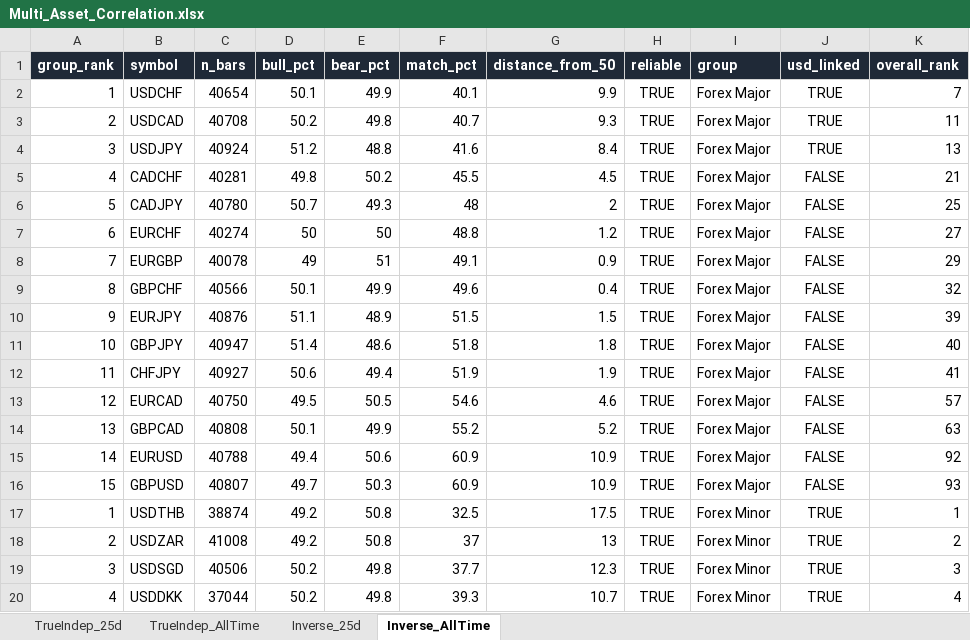
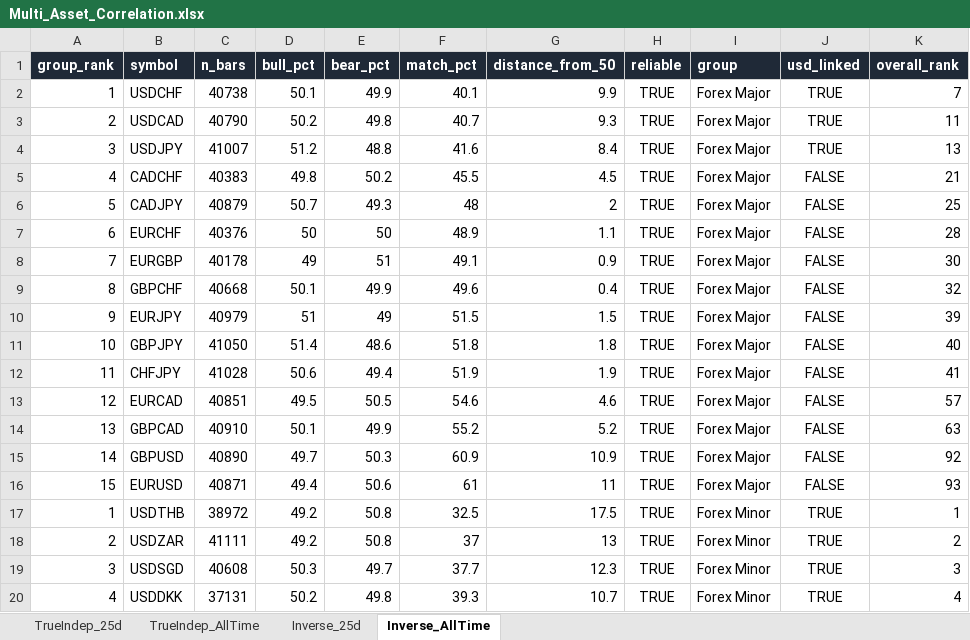
Before and after one commit to Jamesssurfer/Multi_Assets_Correlation, an Excel workbook: output/Multi_Asset_Correlation.xlsx, sheet Inverse_AllTime, drawn as a sheet; only a part is shown; values as stored, in another font and other column widths than the file's, no borders; removed rows and columns are numbered as before the commit, all else as after; the diff covers the shown part only; the diff names each change by its address in the sheet, - before the commit and + after, or states it on an @@ line.

```diff
--- a/output/Multi_Asset_Correlation.xlsx (sheet Inverse_AllTime)
+++ b/output/Multi_Asset_Correlation.xlsx (sheet Inverse_AllTime)
-C2 (n_bars): 40654
+C2 (n_bars): 40738
-C3 (n_bars): 40708
+C3 (n_bars): 40790
-C4 (n_bars): 40924
+C4 (n_bars): 41007
-C5 (n_bars): 40281
+C5 (n_bars): 40383
-C6 (n_bars): 40780
+C6 (n_bars): 40879
-C7 (n_bars): 40274
+C7 (n_bars): 40376
-F7 (match_pct): 48.8
+F7 (match_pct): 48.9
-G7 (distance_from_50): 1.2
+G7 (distance_from_50): 1.1
-K7 (overall_rank): 27
+K7 (overall_rank): 28
-C8 (n_bars): 40078
+C8 (n_bars): 40178
-K8 (overall_rank): 29
+K8 (overall_rank): 30
-C9 (n_bars): 40566
+C9 (n_bars): 40668
-C10 (n_bars): 40876
+C10 (n_bars): 40979
-D10 (bull_pct): 51.1
+D10 (bull_pct): 51
-E10 (bear_pct): 48.9
+E10 (bear_pct): 49
-C11 (n_bars): 40947
+C11 (n_bars): 41050
-C12 (n_bars): 40927
+C12 (n_bars): 41028
-C13 (n_bars): 40750
+C13 (n_bars): 40851
-C14 (n_bars): 40808
+C14 (n_bars): 40910
-row 15: 14 | EURUSD | 40788 | 49.4 | 50.6 | 60.9 | 10.9 | TRUE | Forex Major | FALSE | 92
-A15 (group_rank): 15
+A15 (group_rank): 14
-C15 (n_bars): 40807
+C15 (n_bars): 40890
-K15 (overall_rank): 93
+K15 (overall_rank): 92
+row 16: 15 | EURUSD | 40871 | 49.4 | 50.6 | 61 | 11 | TRUE | Forex Major | FALSE | 93
-C17 (n_bars): 38874
+C17 (n_bars): 38972
-C18 (n_bars): 41008
+C18 (n_bars): 41111
-C19 (n_bars): 40506
+C19 (n_bars): 40608
-D19 (bull_pct): 50.2
+D19 (bull_pct): 50.3
-E19 (bear_pct): 49.8
+E19 (bear_pct): 49.7
-C20 (n_bars): 37044
+C20 (n_bars): 37131
```
Also changed, not shown: 2 added rows, 2 removed rows and 131 edited cells elsewhere in this sheet, sheet TrueIndep_25d, sheet Inverse_25d, sheet TrueIndep_AllTime.
